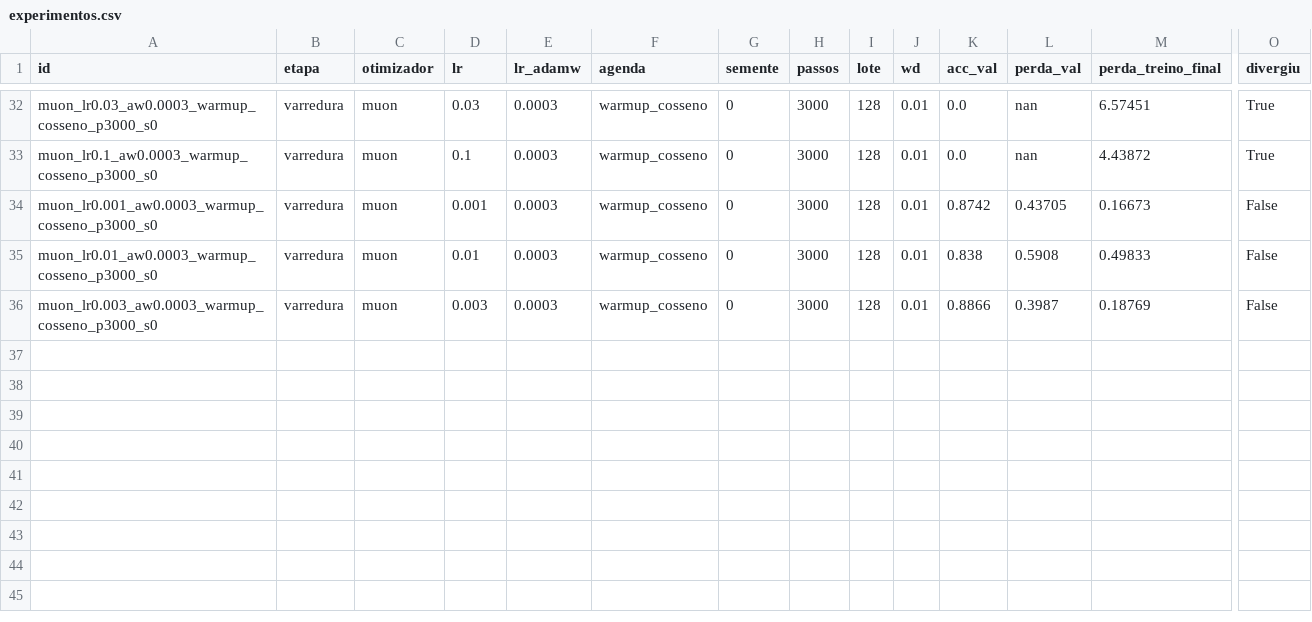
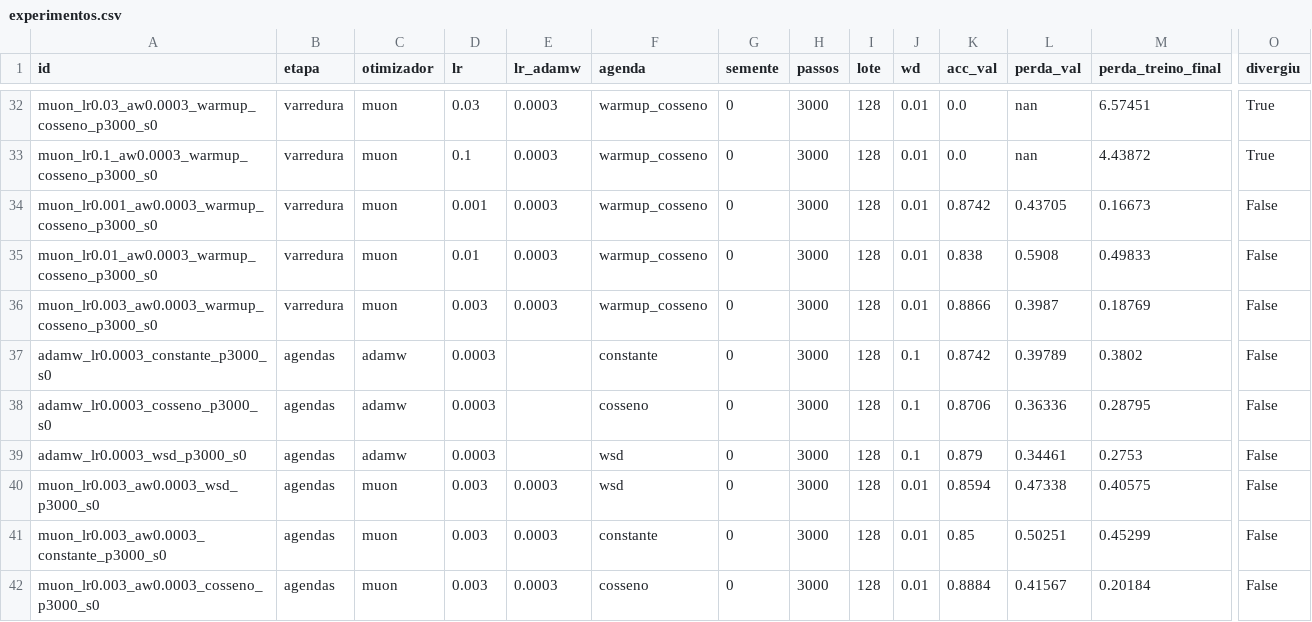
Before and after one commit to IgorOliveiraH/gbc073-ic-desafio, a CSV file: desafio3/experimentos.csv, drawn as a sheet; only a part is shown, gaps mark what is left out; rows hold the shown columns only; the diff names each change by its address in the sheet, - before the commit and + after, or states it on an @@ line.

Commit message:
Desafio 3: resultados das agendas

```diff
--- a/desafio3/experimentos.csv
+++ b/desafio3/experimentos.csv
+row 37: adamw_lr0.0003_constante_p3000_s0 | agendas | adamw | 0.0003 |  | constante | 0 | 3000 | 128 | 0.1 | 0.8742 | 0.39789 | 0.3802 | False
+row 38: adamw_lr0.0003_cosseno_p3000_s0 | agendas | adamw | 0.0003 |  | cosseno | 0 | 3000 | 128 | 0.1 | 0.8706 | 0.36336 | 0.28795 | False
+row 39: adamw_lr0.0003_wsd_p3000_s0 | agendas | adamw | 0.0003 |  | wsd | 0 | 3000 | 128 | 0.1 | 0.879 | 0.34461 | 0.2753 | False
+row 40: muon_lr0.003_aw0.0003_wsd_p3000_s0 | agendas | muon | 0.003 | 0.0003 | wsd | 0 | 3000 | 128 | 0.01 | 0.8594 | 0.47338 | 0.40575 | False
+row 41: muon_lr0.003_aw0.0003_constante_p3000_s0 | agendas | muon | 0.003 | 0.0003 | constante | 0 | 3000 | 128 | 0.01 | 0.85 | 0.50251 | 0.45299 | False
+row 42: muon_lr0.003_aw0.0003_cosseno_p3000_s0 | agendas | muon | 0.003 | 0.0003 | cosseno | 0 | 3000 | 128 | 0.01 | 0.8884 | 0.41567 | 0.20184 | False
```
Also changed, not shown: 5 other files.
